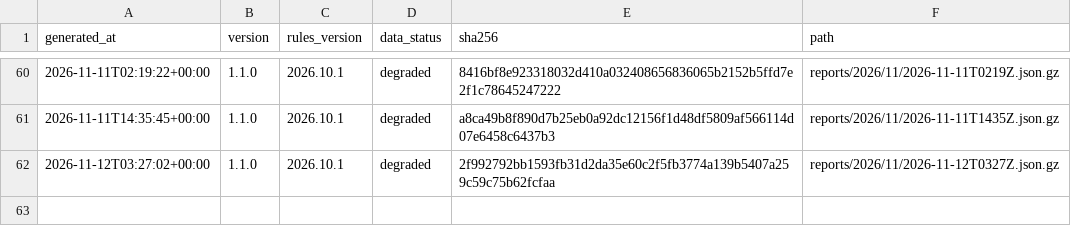
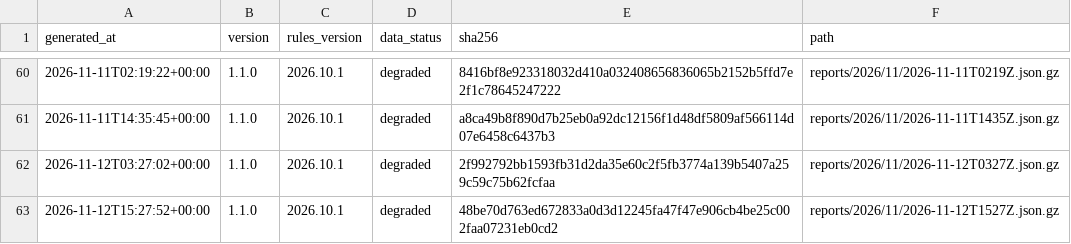
Before and after one commit to cssaritama/tsip-core, a CSV file: index.csv, drawn as a sheet; only a part is shown, gaps mark what is left out.

```diff
--- a/index.csv
+++ b/index.csv
@@ -62 +62,2 @@ generated_at,version,rules_version,data_status,sha256,path
 2026-11-12T03:27:02+00:00,1.1.0,2026.10.1,degraded,2f992792bb1593fb31d2da35e60c2f5fb3774a139b5407a259c59c75b62fcfaa,reports/2026/11/2026-11-12T0327Z.json.gz
+2026-11-12T15:27:52+00:00,1.1.0,2026.10.1,degraded,48be70d763ed672833a0d3d12245fa47f47e906cb4be25c002faa07231eb0cd2,reports/2026/11/2026-11-12T1527Z.json.gz
```
Also changed, not shown: 1 other file.
